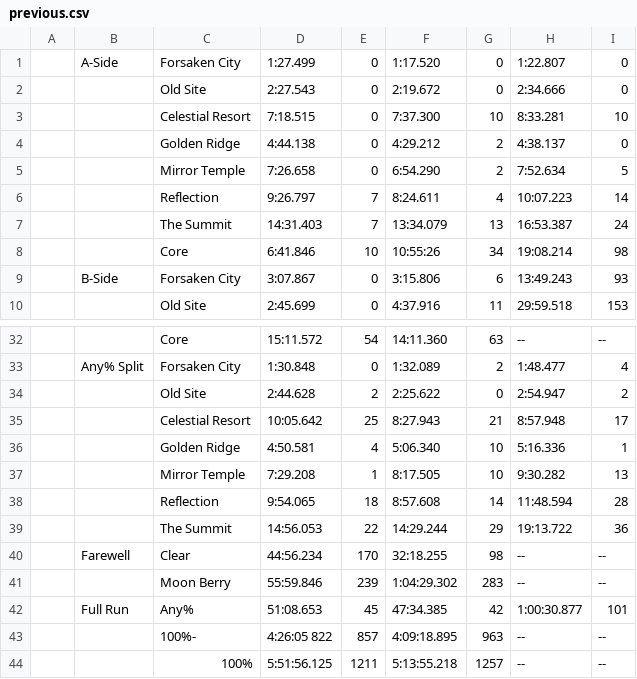
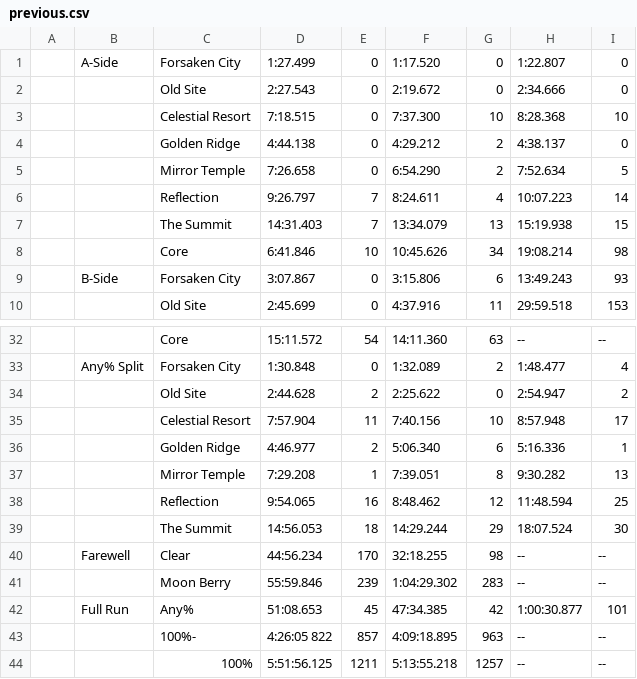
Before and after one commit to leahfortier/spreadsheets, a CSV file: main/previous.csv, drawn as a sheet; only a part is shown, gaps mark what is left out.

```diff
--- a/main/previous.csv
+++ b/main/previous.csv
@@ -2,3 +2,3 @@
 ,,Old Site,2:27.543,0,2:19.672,0,2:34.666,0
-,,Celestial Resort,7:18.515,0,7:37.300,10,8:33.281,10
+,,Celestial Resort,7:18.515,0,7:37.300,10,8:28.368,10
 ,,Golden Ridge,4:44.138,0,4:29.212,2,4:38.137,0
@@ -6,4 +6,4 @@
 ,,Reflection,9:26.797,7,8:24.611,4,10:07.223,14
-,,The Summit,14:31.403,7,13:34.079,13,16:53.387,24
-,,Core,6:41.846,10,10:55:26,34,19:08.214,98
+,,The Summit,14:31.403,7,13:34.079,13,15:19.938,15
+,,Core,6:41.846,10,10:45.626,34,19:08.214,98
 ,B-Side,Forsaken City,3:07.867,0,3:15.806,6,13:49.243,93
@@ -34,7 +34,7 @@
 ,,Old Site,2:44.628,2,2:25.622,0,2:54.947,2
-,,Celestial Resort,10:05.642,25,8:27.943,21,8:57.948,17
-,,Golden Ridge,4:50.581,4,5:06.340,10,5:16.336,1
-,,Mirror Temple,7:29.208,1,8:17.505,10,9:30.282,13
-,,Reflection,9:54.065,18,8:57.608,14,11:48.594,28
-,,The Summit,14:56.053,22,14:29.244,29,19:13.722,36
+,,Celestial Resort,7:57.904,11,7:40.156,10,8:57.948,17
+,,Golden Ridge,4:46.977,2,5:06.340,6,5:16.336,1
+,,Mirror Temple,7:29.208,1,7:39.051,8,9:30.282,13
+,,Reflection,9:54.065,16,8:48.462,12,11:48.594,25
+,,The Summit,14:56.053,18,14:29.244,29,18:07.524,30
 ,Farewell,Clear,44:56.234,170,32:18.255,98,--,--
```
Also changed, not shown: main/changelog.csv, main/progress.csv, 2 other files.
